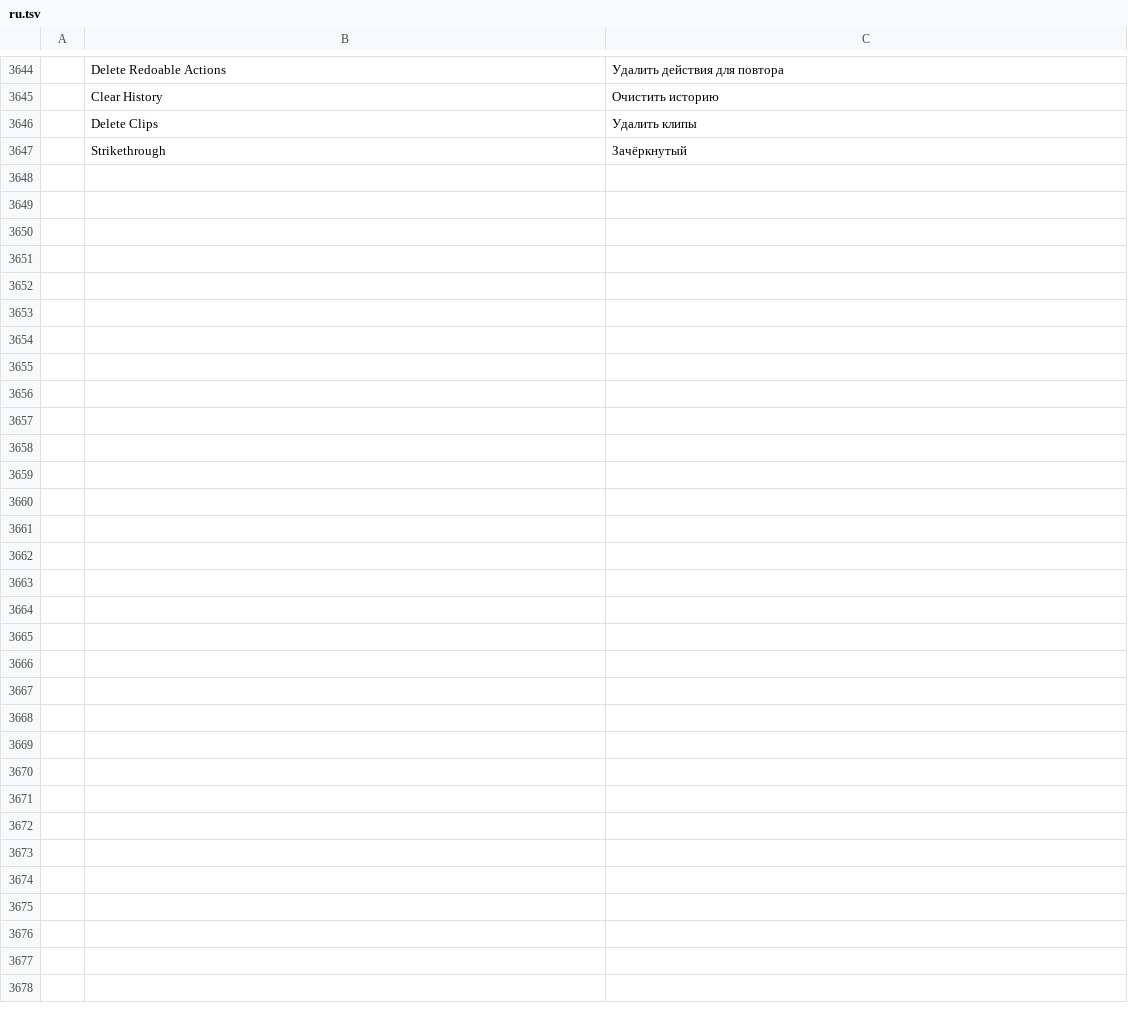
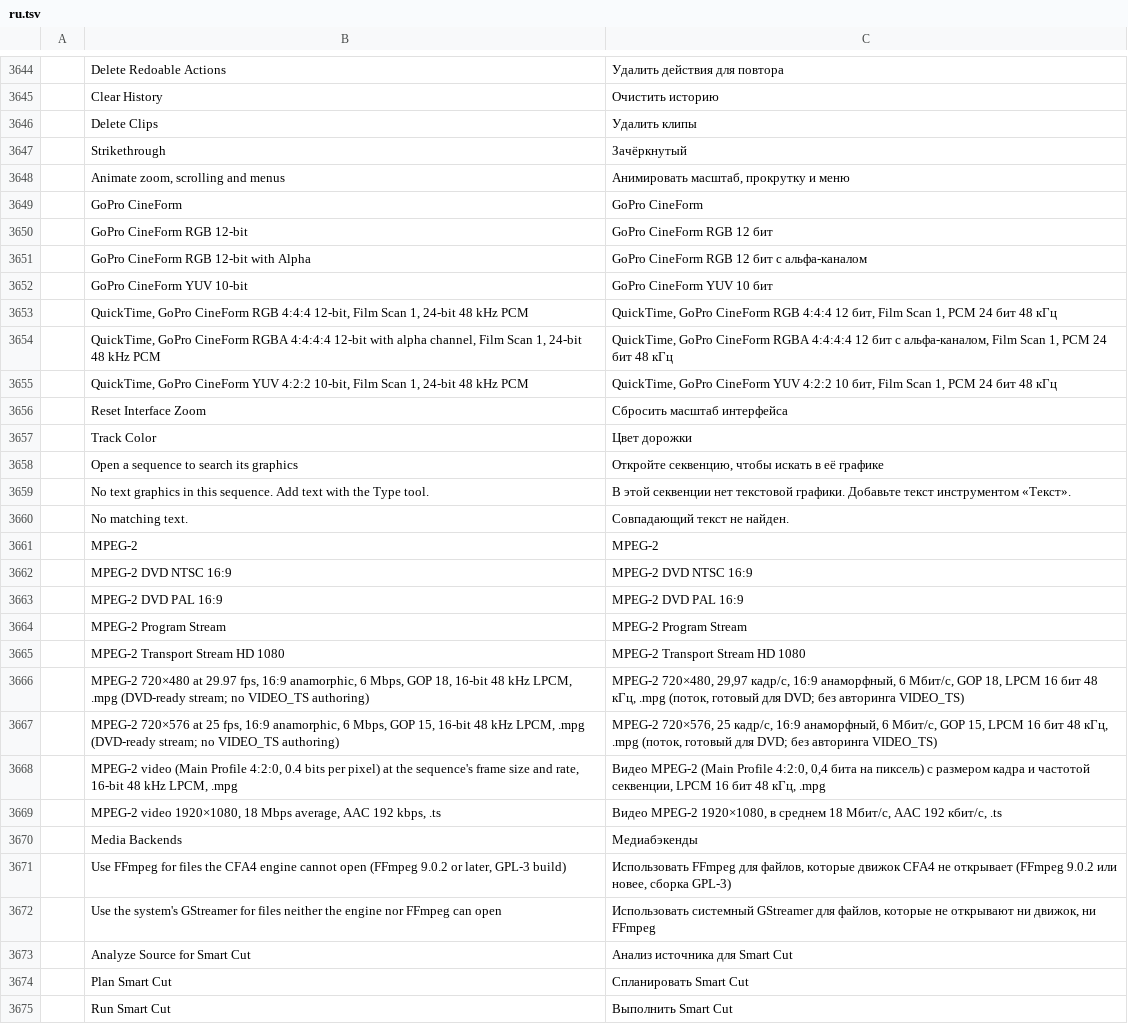
Before and after one commit to ubuntuokos/CinemaFundArchitecture4, a TSV file: crates/ui-egui/src/i18n/ru.tsv, drawn as a sheet; only a part is shown, gaps mark what is left out.

```diff
--- a/crates/ui-egui/src/i18n/ru.tsv
+++ b/crates/ui-egui/src/i18n/ru.tsv
@@ -3647 +3647,29 @@
 	Strikethrough	Зачёркнутый
+	Animate zoom, scrolling and menus	Анимировать масштаб, прокрутку и меню
+	GoPro CineForm	GoPro CineForm
+	GoPro CineForm RGB 12-bit	GoPro CineForm RGB 12 бит
+	GoPro CineForm RGB 12-bit with Alpha	GoPro CineForm RGB 12 бит с альфа-каналом
+	GoPro CineForm YUV 10-bit	GoPro CineForm YUV 10 бит
+	QuickTime, GoPro CineForm RGB 4:4:4 12-bit, Film Scan 1, 24-bit 48 kHz PCM	QuickTime, GoPro CineForm RGB 4:4:4 12 бит, Film Scan 1, PCM 24 бит 48 кГц
+	QuickTime, GoPro CineForm RGBA 4:4:4:4 12-bit with alpha channel, Film Scan 1, 24-bit 48 kHz PCM	QuickTime, GoPro CineForm RGBA 4:4:4:4 12 бит с альфа-каналом, Film Scan 1, PCM 24 бит 48 кГц
+	QuickTime, GoPro CineForm YUV 4:2:2 10-bit, Film Scan 1, 24-bit 48 kHz PCM	QuickTime, GoPro CineForm YUV 4:2:2 10 бит, Film Scan 1, PCM 24 бит 48 кГц
+	Reset Interface Zoom	Сбросить масштаб интерфейса
+	Track Color	Цвет дорожки
+	Open a sequence to search its graphics	Откройте секвенцию, чтобы искать в её графике
+	No text graphics in this sequence. Add text with the Type tool.	В этой секвенции нет текстовой графики. Добавьте текст инструментом «Текст».
+	No matching text.	Совпадающий текст не найден.
+	MPEG-2	MPEG-2
+	MPEG-2 DVD NTSC 16:9	MPEG-2 DVD NTSC 16:9
+	MPEG-2 DVD PAL 16:9	MPEG-2 DVD PAL 16:9
+	MPEG-2 Program Stream	MPEG-2 Program Stream
+	MPEG-2 Transport Stream HD 1080	MPEG-2 Transport Stream HD 1080
+	MPEG-2 720×480 at 29.97 fps, 16:9 anamorphic, 6 Mbps, GOP 18, 16-bit 48 kHz LPCM, .mpg (DVD-ready stream; no VIDEO_TS authoring)	MPEG-2 720×480, 29,97 кадр/с, 16:9 анаморфный, 6 Мбит/с, GOP 18, LPCM 16 бит 48 кГц, .mpg (поток, готовый для DVD; без авторинга VIDEO_TS)
+	MPEG-2 720×576 at 25 fps, 16:9 anamorphic, 6 Mbps, GOP 15, 16-bit 48 kHz LPCM, .mpg (DVD-ready stream; no VIDEO_TS authoring)	MPEG-2 720×576, 25 кадр/с, 16:9 анаморфный, 6 Мбит/с, GOP 15, LPCM 16 бит 48 кГц, .mpg (поток, готовый для DVD; без авторинга VIDEO_TS)
+	MPEG-2 video (Main Profile 4:2:0, 0.4 bits per pixel) at the sequence's frame size and rate, 16-bit 48 kHz LPCM, .mpg	Видео MPEG-2 (Main Profile 4:2:0, 0,4 бита на пиксель) с размером кадра и частотой секвенции, LPCM 16 бит 48 кГц, .mpg
+	MPEG-2 video 1920×1080, 18 Mbps average, AAC 192 kbps, .ts	Видео MPEG-2 1920×1080, в среднем 18 Мбит/с, AAC 192 кбит/с, .ts
+	Media Backends	Медиабэкенды
+	Use FFmpeg for files the CFA4 engine cannot open (FFmpeg 9.0.2 or later, GPL-3 build)	Использовать FFmpeg для файлов, которые движок CFA4 не открывает (FFmpeg 9.0.2 или новее, сборка GPL-3)
+	Use the system's GStreamer for files neither the engine nor FFmpeg can open	Использовать системный GStreamer для файлов, которые не открывают ни движок, ни FFmpeg
+	Analyze Source for Smart Cut	Анализ источника для Smart Cut
+	Plan Smart Cut	Спланировать Smart Cut
+	Run Smart Cut	Выполнить Smart Cut
```
Also changed, not shown: crates/ui-egui/src/i18n/uk.tsv, 1 other file.
